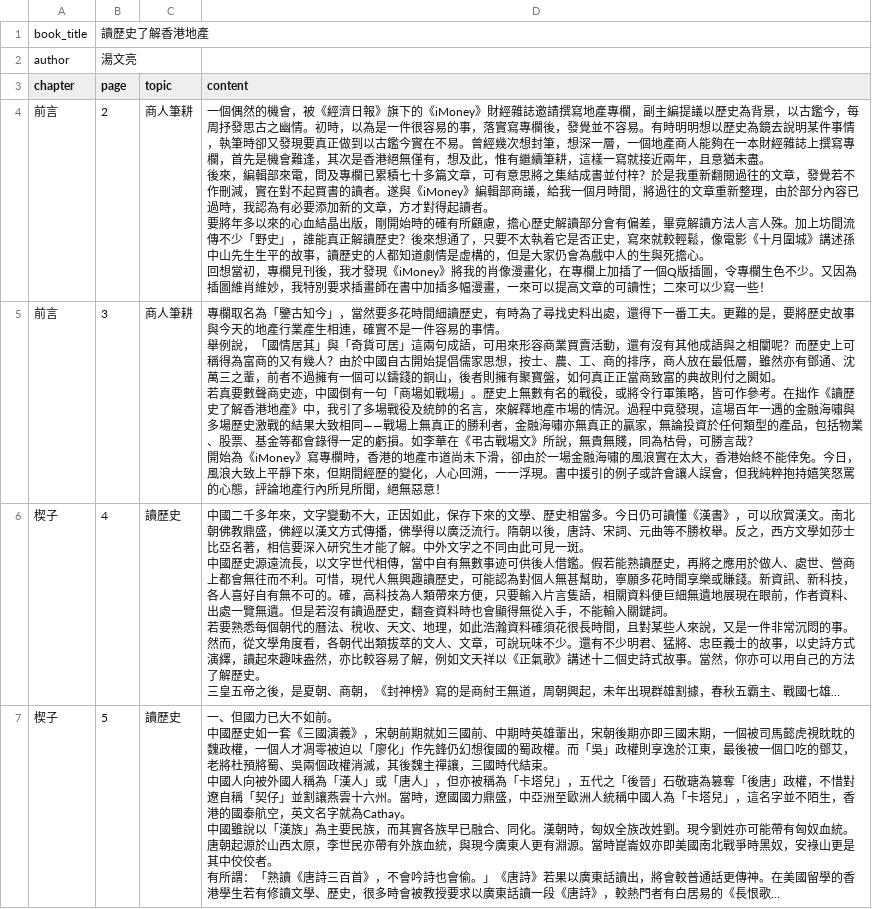
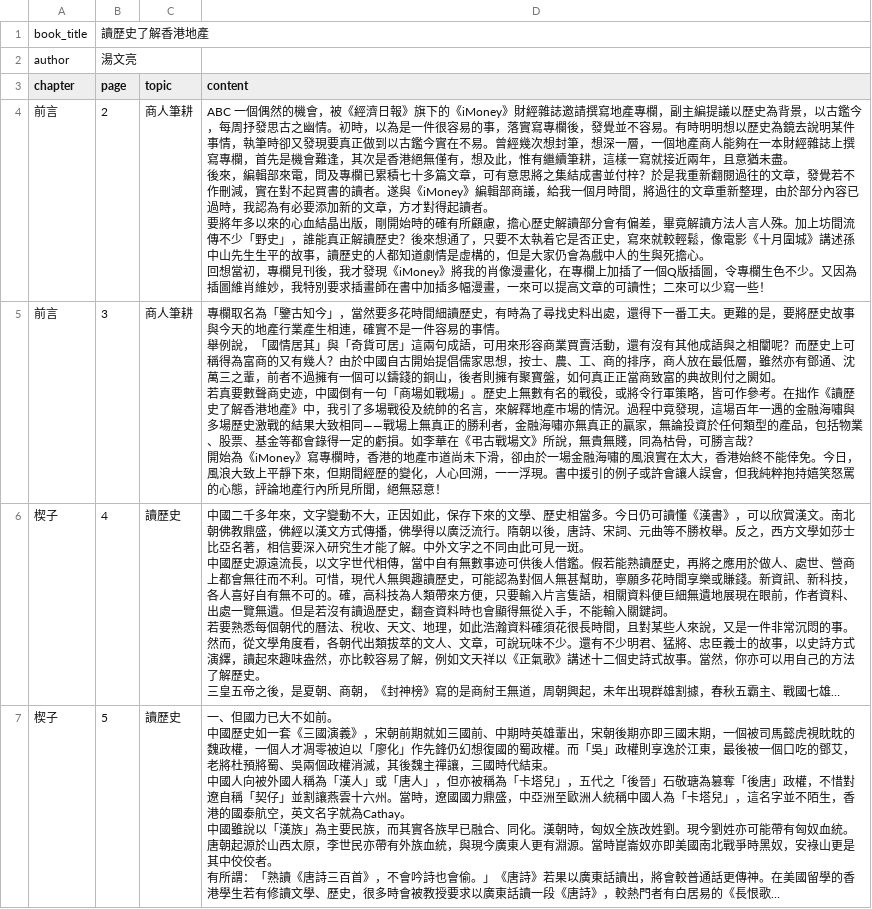
Before and after one commit to lamkayuekenneth/ocr-ebooks, a CSV file: books_csv/讀歷史了解香港地產.csv, drawn as a sheet; only a part is shown; long unchanged cells end in ….

Commit message:
Sync CSV for books_csv/讀歷史了解香港地產.csv

```diff
--- a/books_csv/讀歷史了解香港地產.csv
+++ b/books_csv/讀歷史了解香港地產.csv
@@ -3,9 +3,9 @@ author,湯文亮,,
 chapter,page,topic,content
-前言,2,商人筆耕,"一個偶然的機會，被《經濟日報》旗下的《iMoney》財經雜誌邀請撰寫地產專欄，副主編提議以歷史為背景，以古鑑今，每周抒發思古之幽情。初時，以為是一件很容易的事，落實寫專欄後，發覺並不容易。有時明明想以歷史為鏡去說明某件事情，執筆時卻又發現要真正做到以古鑑今實在不易。曾經幾次想封筆，想深一層，一個地產商人能夠在一本財經雜誌上撰寫專欄，首先是機會難逢，其次是香港絕無僅有，想及此，惟有繼續筆耕，這樣一寫就接近兩年，且意猶未盡。
-
-後來，編輯部來電，問及專欄已累積七十多篇文章，可有意思將之集結成書並付梓？於是我重新翻閱過往的文章，發覺若不作刪減，實在對不起買書的讀者。遂與《iMoney》編輯部商議，給我一個月時間，將過往的文章重新整理，由於部分內容已過時，我認為有必要添加新的文章，方才對得起讀者。
-
-要將年多以來的心血結晶出版，剛開始時的確有所顧慮，擔心歷史解讀部分會有偏差，畢竟解讀方法人言人殊。加上坊間流傳不少「野史」，誰能真正解讀歷史？後來想通了，只要不太執着它是否正史，寫來就較輕鬆，像電影《十月圍城》講述孫中山先生生平的故事，讀歷史的人都知道劇情是虛構的，但是大家仍會為戲中人的生與死擔心。
-
-回想當初，專欄見刊後，我才發現《iMoney》將我的肖像漫畫化，在專欄上加插了一個Q版插圖，令專欄生色不少。又因為插圖維肖維妙，我特別要求插畫師在書中加插多幅漫畫，一來可以提高文章的可讀性；二來可以少寫一些！"
+前言,2,商人筆耕,"ABC 一個偶然的機會，被《經濟日報》旗下的《iMoney》財經雜誌邀請撰寫地產專欄，副主編提議以歷史為背景，以古鑑今，每周抒發思古之幽情。初時，以為是一件很容易的事，落實寫專欄後，發覺並不容易。有時明明想以歷史為鏡去說明某件事情，執筆時卻又發現要真正做到以古鑑今實在不易。曾經幾次想封筆，想深一層，一個地產商人能夠在一本財經雜誌上撰寫專欄，首先是機會難逢，其次是香港絕無僅有，想及此，惟有繼續筆耕，這樣一寫就接近兩年，且意猶未盡。
+
+後來，編輯部來電，問及專欄已累積七十多篇文章，可有意思將之集結成書並付梓？於是我重新翻閱過往的文章，發覺若不作刪減，實在對不起買書的讀者。遂與《iMoney》編輯部商議，給我一個月時間，將過往的文章重新整理，由於部分內容已過時，我認為有必要添加新的文章，方才對得起讀者。
+
+要將年多以來的心血結晶出版，剛開始時的確有所顧慮，擔心歷史解讀部分會有偏差，畢竟解讀方法人言人殊。加上坊間流傳不少「野史」，誰能真正解讀歷史？後來想通了，只要不太執着它是否正史，寫來就較輕鬆，像電影《十月圍城》講述孫中山先生生平的故事，讀歷史的人都知道劇情是虛構的，但是大家仍會為戲中人的生與死擔心。
+
+回想當初，專欄見刊後，我才發現《iMoney》將我的肖像漫畫化，在專欄上加插了一個Q版插圖，令專欄生色不少。又因為插圖維肖維妙，我特別要求插畫師在書中加插多幅漫畫，一來可以提高文章的可讀性；二來可以少寫一些！"
 前言,3,商人筆耕,"專欄取名為「鑒古知今」，當然要多花時間細讀歷史，有時為了尋找史料出處，還得下一番工夫。更難的是，要將歷史故事與今天的地產行業產生相連，確實不是一件容易的事情。
```
